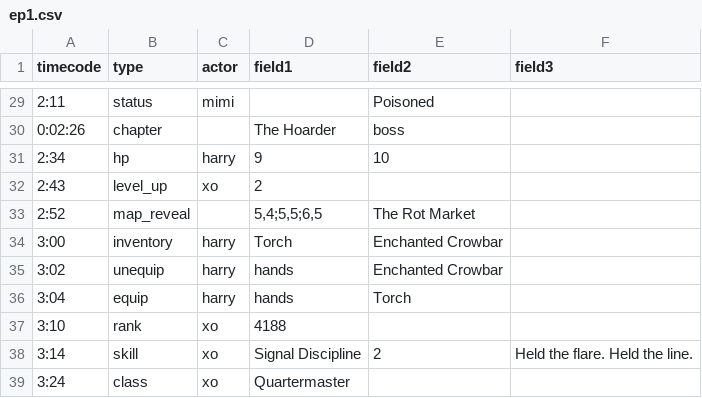
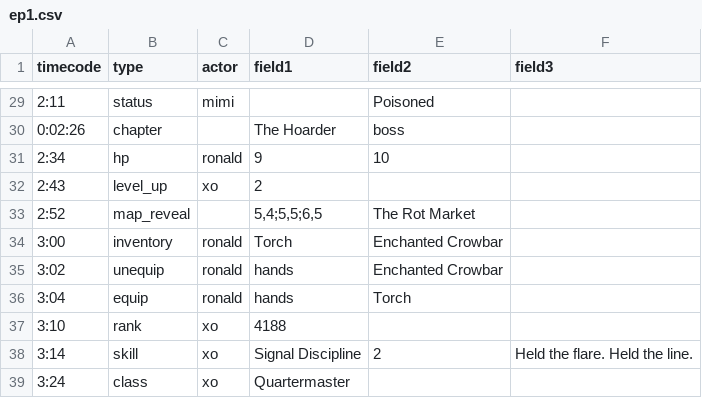
Before and after one commit to BastionFennell/dcc-watch-hub, a CSV file: scripts/samples/ep1.csv, drawn as a sheet; only a part is shown, gaps mark what is left out; the diff covers the shown part only.

```diff
--- a/scripts/samples/ep1.csv
+++ b/scripts/samples/ep1.csv
@@ -30,8 +30,8 @@ timecode,type,actor,field1,field2,field3
 0:02:26,chapter,,The Hoarder,boss,
-2:34,hp,harry,9,10,
+2:34,hp,ronald,9,10,
 2:43,level_up,xo,2,,
 2:52,map_reveal,,"5,4;5,5;6,5",The Rot Market,
-3:00,inventory,harry,Torch,Enchanted Crowbar,
-3:02,unequip,harry,hands,Enchanted Crowbar,
-3:04,equip,harry,hands,Torch,
+3:00,inventory,ronald,Torch,Enchanted Crowbar,
+3:02,unequip,ronald,hands,Enchanted Crowbar,
+3:04,equip,ronald,hands,Torch,
 3:10,rank,xo,4188,,
```
Also changed, not shown: 12 edited cells elsewhere in this file, scripts/samples/ep1-broken.csv, scripts/samples/ep1-error.csv, 24 other files.
